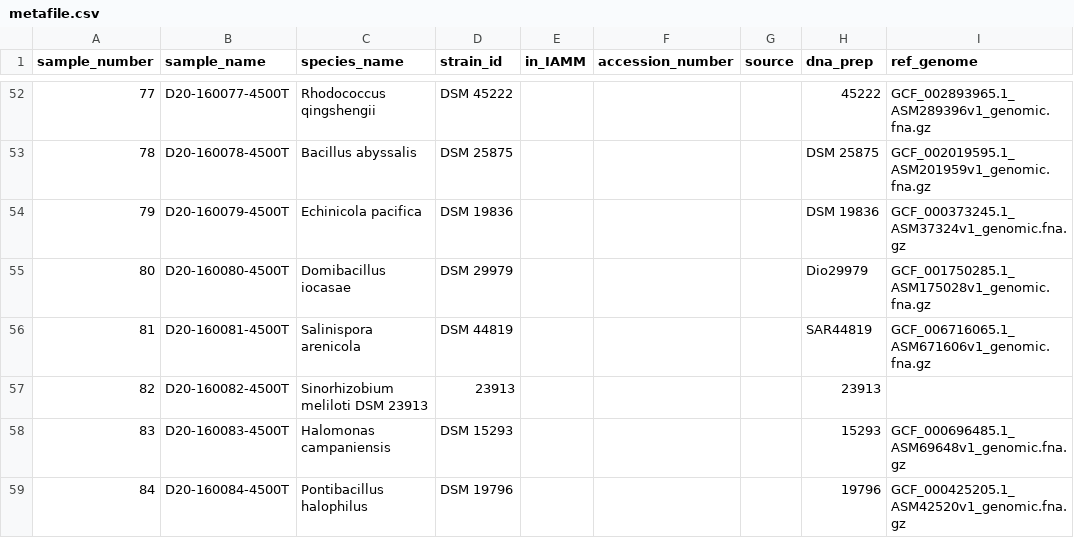
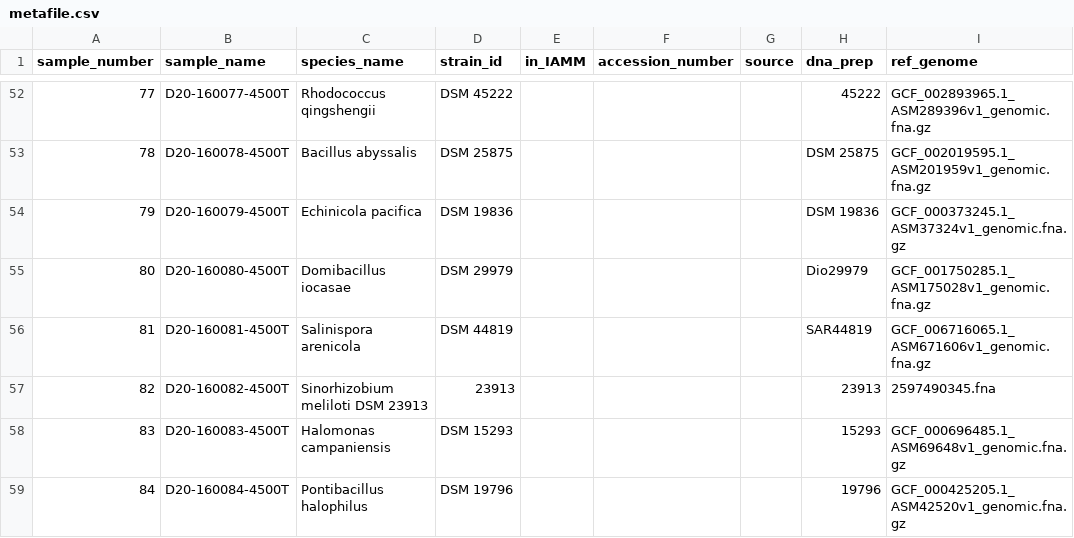
Before and after one commit to segrelab/SNP23, a CSV file: metafile.csv, drawn as a sheet; only a part is shown, gaps mark what is left out; the diff covers the shown part only.

```diff
--- a/metafile.csv
+++ b/metafile.csv
@@ -57,3 +57,3 @@ sample_number,sample_name,species_name,strain_id,in_IAMM,accession_number,source
 81,D20-160081-4500T,Salinispora arenicola,DSM 44819,,,,SAR44819,GCF_006716065.1_ASM671606v1_genomic.fna.gz,
-82,D20-160082-4500T,Sinorhizobium meliloti DSM 23913,23913,,,,23913,,
+82,D20-160082-4500T,Sinorhizobium meliloti DSM 23913,23913,,,,23913,2597490345.fna,
 83,D20-160083-4500T,Halomonas campaniensis,DSM 15293,,,,15293,GCF_000696485.1_ASM69648v1_genomic.fna.gz,
```
Also changed, not shown: 8 edited cells elsewhere in this file.
